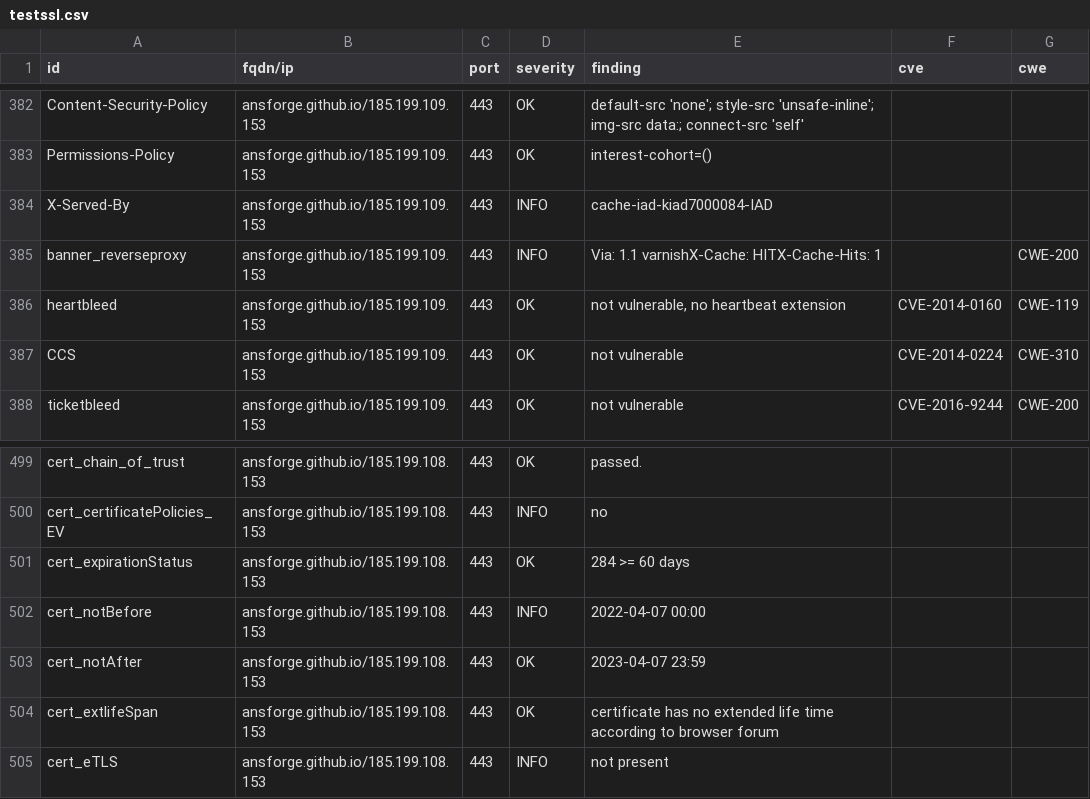
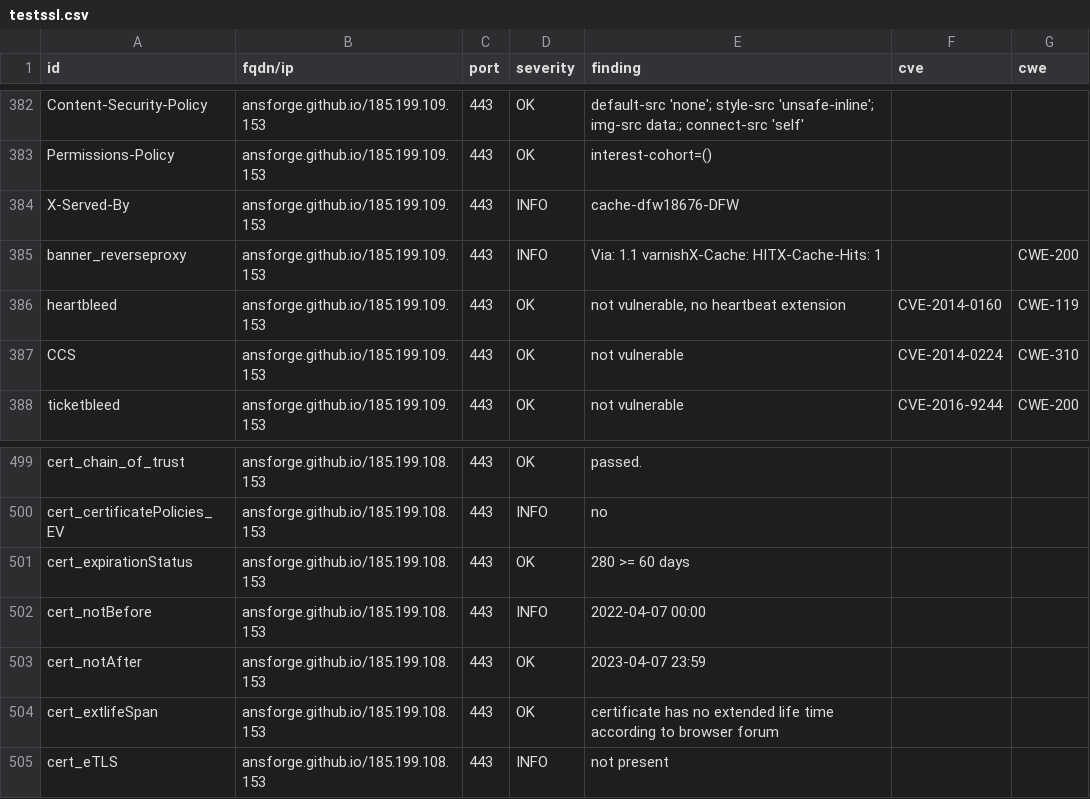
Before and after one commit to ansforge/dashlord, a CSV file: results/aHR0cHM6Ly9hbnNmb3JnZS5naXRodWIuaW8vRG9jdW1lbnRhdGlvbi8=/testssl.csv, drawn as a sheet; only a part is shown, gaps mark what is left out; the diff covers the shown part only.

```diff
--- a/results/aHR0cHM6Ly9hbnNmb3JnZS5naXRodWIuaW8vRG9jdW1lbnRhdGlvbi8=/testssl.csv
+++ b/results/aHR0cHM6Ly9hbnNmb3JnZS5naXRodWIuaW8vRG9jdW1lbnRhdGlvbi8=/testssl.csv
@@ -383,3 +383,3 @@
 "Permissions-Policy","ansforge.github.io/185.199.109.153","443","OK","interest-cohort=()","",""
-"X-Served-By","ansforge.github.io/185.199.109.153","443","INFO","cache-iad-kiad7000084-IAD","",""
+"X-Served-By","ansforge.github.io/185.199.109.153","443","INFO","cache-dfw18676-DFW","",""
 "banner_reverseproxy","ansforge.github.io/185.199.109.153","443","INFO","Via: 1.1 varnishX-Cache: HITX-Cache-Hits: 1","","CWE-200"
@@ -500,3 +500,3 @@
 "cert_certificatePolicies_EV","ansforge.github.io/185.199.108.153","443","INFO","no","",""
-"cert_expirationStatus","ansforge.github.io/185.199.108.153","443","OK","284 >= 60 days","",""
+"cert_expirationStatus","ansforge.github.io/185.199.108.153","443","OK","280 >= 60 days","",""
 "cert_notBefore","ansforge.github.io/185.199.108.153","443","INFO","2022-04-07 00:00","",""
```
Also changed, not shown: 19 edited cells elsewhere in this file, 10 other files.
